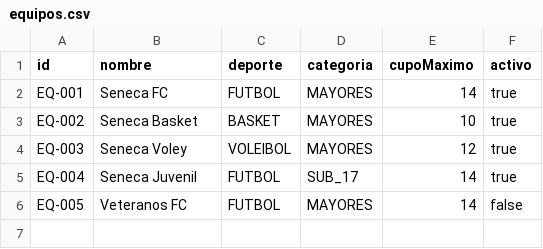
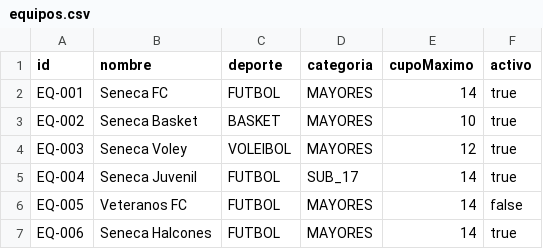
Before and after one commit to markymark8/Proyecto-DPOO-, a CSV file: Proyecto 1/Entrega 2/CDS/datos/equipos.csv, drawn as a sheet; the diff names each change by its address in the sheet, - before the commit and + after, or states it on an @@ line.

```diff
--- a/Proyecto 1/Entrega 2/CDS/datos/equipos.csv
+++ b/Proyecto 1/Entrega 2/CDS/datos/equipos.csv
+row 7: EQ-006 | Seneca Halcones | FUTBOL | MAYORES | 14 | true
```
Also changed, not shown: Proyecto 1/Entrega 2/CDS/datos/integrantes.csv, 10 other files.
